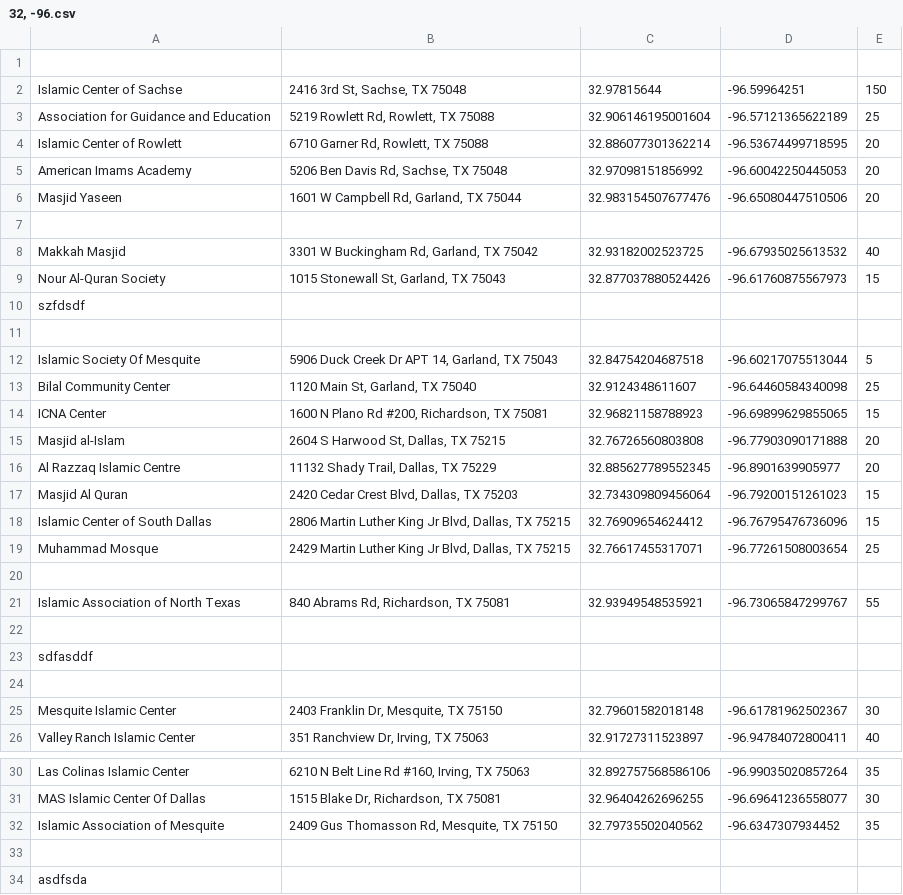
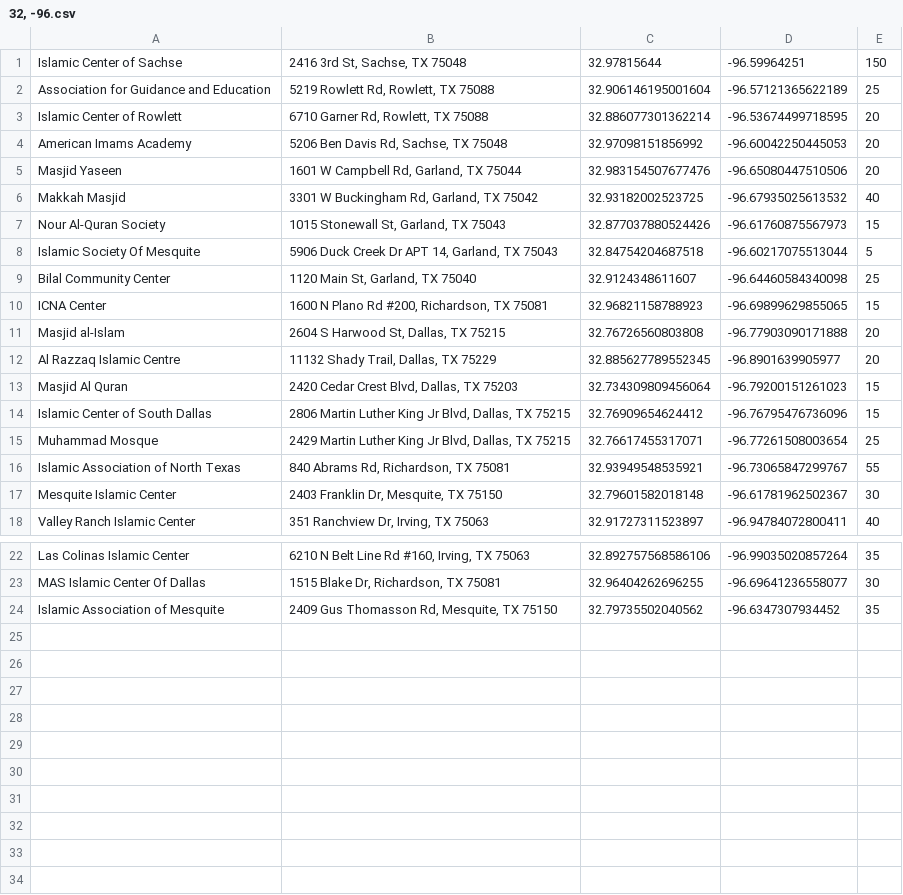
Before and after one commit to auto-silent/database, a CSV file: 32, -96.csv, drawn as a sheet; only a part is shown, gaps mark what is left out; the diff names each change by its address in the sheet, - before the commit and + after, or states it on an @@ line.

Commit message:
Put back to normal

```diff
--- a/32, -96.csv
+++ b/32, -96.csv
-row 1: (empty)
-row 7: (empty)
-row 10: szfdsdf
-row 11: (empty)
-row 20: (empty)
-row 22: (empty)
-row 23: sdfasddf
-row 24: (empty)
-row 33: (empty)
-row 34: asdfsda
```
